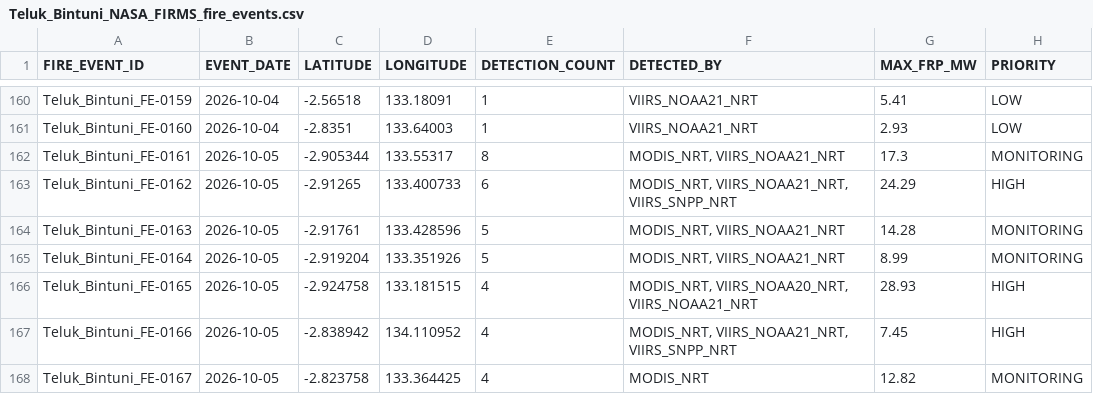
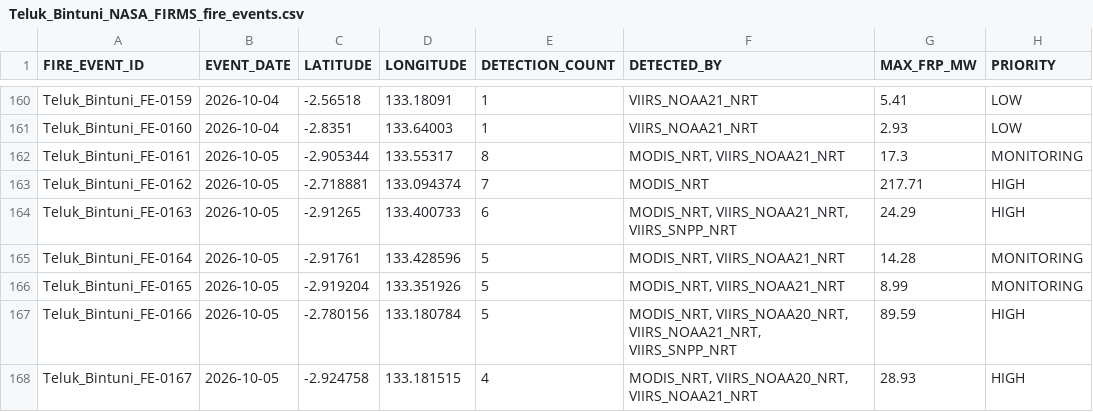
Before and after one commit to Indrmlnaa/Fire_Monitoring, a CSV file: data/v2/processed/Teluk_Bintuni_NASA_FIRMS_fire_events.csv, drawn as a sheet; only a part is shown, gaps mark what is left out; the diff covers the shown part only.

```diff
--- a/data/v2/processed/Teluk_Bintuni_NASA_FIRMS_fire_events.csv
+++ b/data/v2/processed/Teluk_Bintuni_NASA_FIRMS_fire_events.csv
@@ -162,7 +162,7 @@ Teluk_Bintuni_FE-0160,2026-10-04,-2.8351,133.64003,1,VIIRS_NOAA21_NRT,2.93,LOW
 Teluk_Bintuni_FE-0161,2026-10-05,-2.905344,133.55317,8,"MODIS_NRT, VIIRS_NOAA21_NRT",17.3,MONITORING
-Teluk_Bintuni_FE-0162,2026-10-05,-2.91265,133.400733,6,"MODIS_NRT, VIIRS_NOAA21_NRT, VIIRS_SNPP_NRT",24.29,HIGH
-Teluk_Bintuni_FE-0163,2026-10-05,-2.91761,133.428596,5,"MODIS_NRT, VIIRS_NOAA21_NRT",14.28,MONITORING
-Teluk_Bintuni_FE-0164,2026-10-05,-2.919204,133.351926,5,"MODIS_NRT, VIIRS_NOAA21_NRT",8.99,MONITORING
-Teluk_Bintuni_FE-0165,2026-10-05,-2.924758,133.181515,4,"MODIS_NRT, VIIRS_NOAA20_NRT, VIIRS_NOAA21_NRT",28.93,HIGH
-Teluk_Bintuni_FE-0166,2026-10-05,-2.838942,134.110952,4,"MODIS_NRT, VIIRS_NOAA21_NRT, VIIRS_SNPP_NRT",7.45,HIGH
-Teluk_Bintuni_FE-0167,2026-10-05,-2.823758,133.364425,4,MODIS_NRT,12.82,MONITORING
+Teluk_Bintuni_FE-0162,2026-10-05,-2.718881,133.094374,7,MODIS_NRT,217.71,HIGH
+Teluk_Bintuni_FE-0163,2026-10-05,-2.91265,133.400733,6,"MODIS_NRT, VIIRS_NOAA21_NRT, VIIRS_SNPP_NRT",24.29,HIGH
+Teluk_Bintuni_FE-0164,2026-10-05,-2.91761,133.428596,5,"MODIS_NRT, VIIRS_NOAA21_NRT",14.28,MONITORING
+Teluk_Bintuni_FE-0165,2026-10-05,-2.919204,133.351926,5,"MODIS_NRT, VIIRS_NOAA21_NRT",8.99,MONITORING
+Teluk_Bintuni_FE-0166,2026-10-05,-2.780156,133.180784,5,"MODIS_NRT, VIIRS_NOAA20_NRT, VIIRS_NOAA21_NRT, VIIRS_SNPP_NRT",89.59,HIGH
+Teluk_Bintuni_FE-0167,2026-10-05,-2.924758,133.181515,4,"MODIS_NRT, VIIRS_NOAA20_NRT, VIIRS_NOAA21_NRT",28.93,HIGH
```
Also changed, not shown: 1 added row and 84 edited cells elsewhere in this file, data/v2/processed/OKI_NASA_FIRMS_fire_events.csv, data/v2/processed/OKI_fire_events_rainfall.csv, 2 other files.
